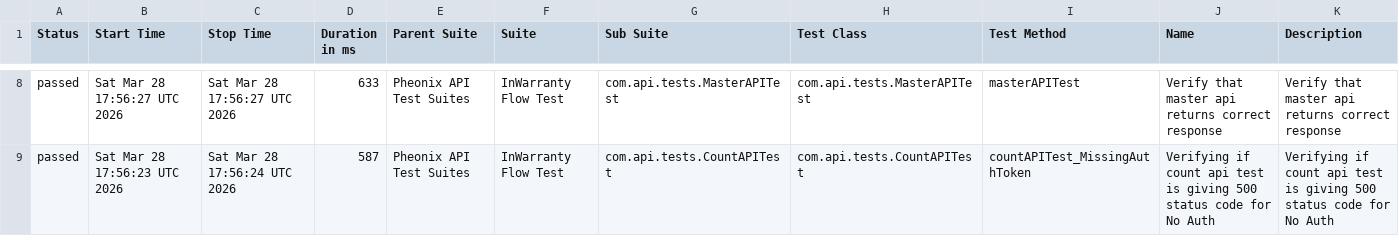
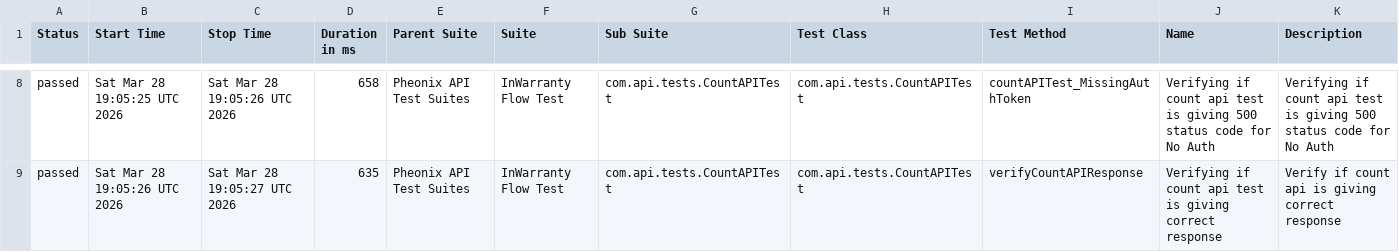
Before and after one commit to kstvds24/Phoenix-TestAutomationFrameWork, a CSV file: data/suites.csv, drawn as a sheet; only a part is shown, gaps mark what is left out; the diff covers the shown part only.

```diff
--- a/data/suites.csv
+++ b/data/suites.csv
@@ -8,2 +8,2 @@
-"passed","Sat Mar 28 17:56:27 UTC 2026","Sat Mar 28 17:56:27 UTC 2026","633","Pheonix API Test Suites","InWarranty Flow Test","com.api.tests.MasterAPITest","com.api.tests.MasterAPITest","masterAPITest","Verify that master api returns correct response","Verify that master api returns correct response"
-"passed","Sat Mar 28 17:56:23 UTC 2026","Sat Mar 28 17:56:24 UTC 2026","587","Pheonix API Test Suites","InWarranty Flow Test","com.api.tests.CountAPITest","com.api.tests.CountAPITest","countAPITest_MissingAuthToken","Verifying if count api test is giving 500 status code for No Auth","Verifying if count api test is giving 500 status code for No Auth"
+"passed","Sat Mar 28 19:05:25 UTC 2026","Sat Mar 28 19:05:26 UTC 2026","658","Pheonix API Test Suites","InWarranty Flow Test","com.api.tests.CountAPITest","com.api.tests.CountAPITest","countAPITest_MissingAuthToken","Verifying if count api test is giving 500 status code for No Auth","Verifying if count api test is giving 500 status code for No Auth"
+"passed","Sat Mar 28 19:05:26 UTC 2026","Sat Mar 28 19:05:27 UTC 2026","635","Pheonix API Test Suites","InWarranty Flow Test","com.api.tests.CountAPITest","com.api.tests.CountAPITest","verifyCountAPIResponse","Verifying if count api test is giving correct response","Verify if count api is giving correct response"
```
Also changed, not shown: 1 added row, 1 removed row and 26 edited cells elsewhere in this file, data/behaviors.csv, 57 other files.
